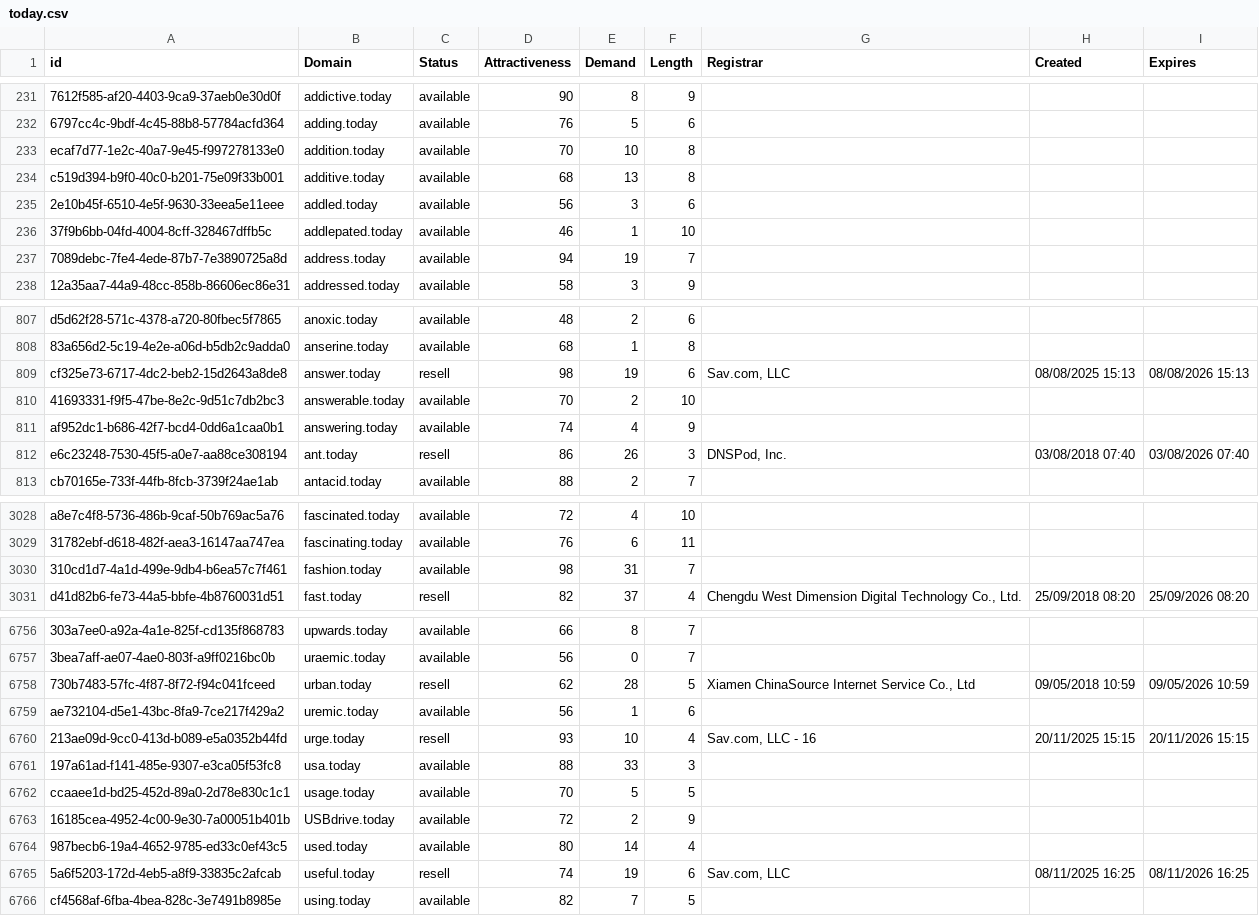
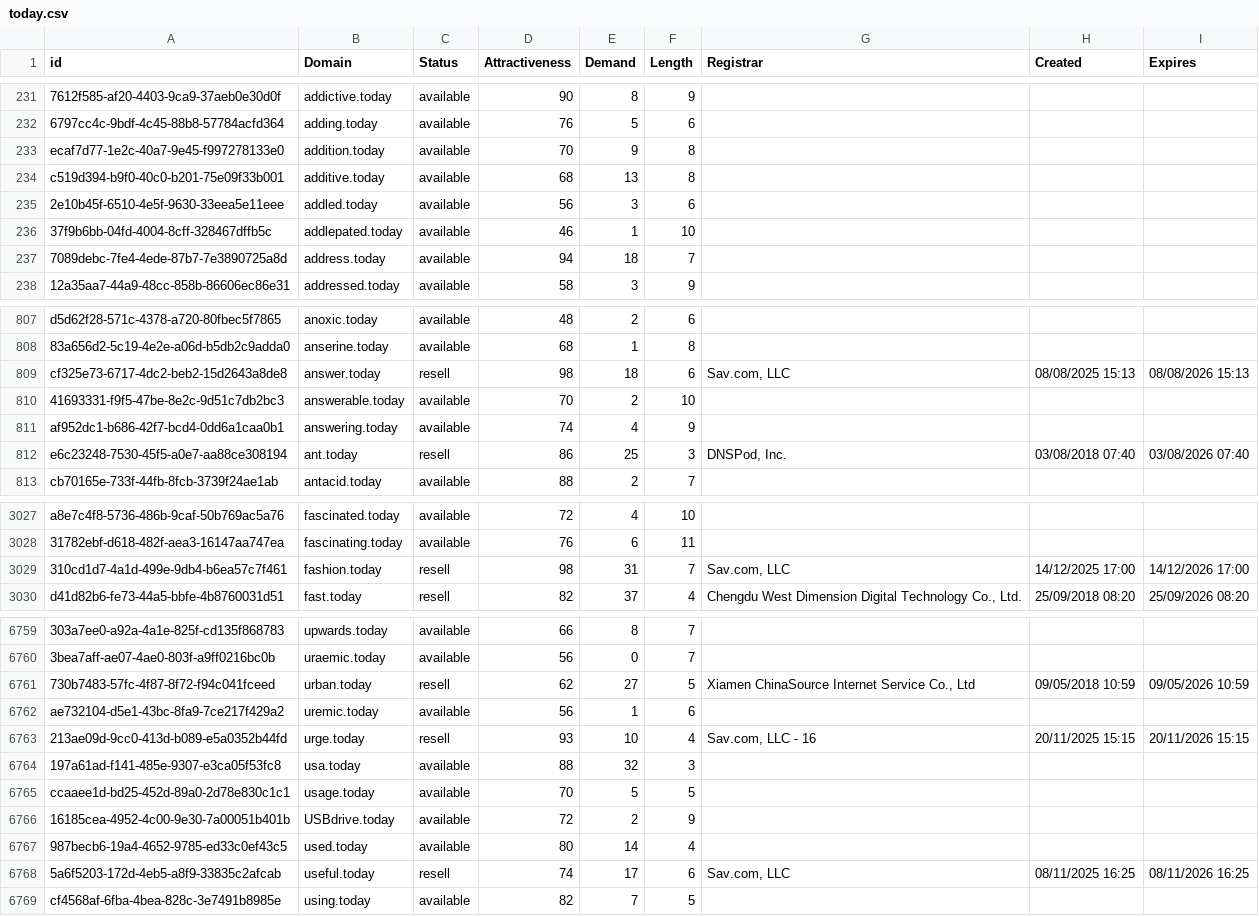
Before and after one commit to UniqueDomains/today-oneword-domains, a CSV file: today.csv, drawn as a sheet; only a part is shown, gaps mark what is left out; addresses are those after the commit; the diff covers the shown part only; the diff names each change by its address in the sheet, - before the commit and + after, or states it on an @@ line.

```diff
--- a/today.csv
+++ b/today.csv
-E233 (Demand): 10
+E233 (Demand): 9
-E237 (Demand): 19
+E237 (Demand): 18
-E809 (Demand): 19
+E809 (Demand): 18
-E812 (Demand): 26
+E812 (Demand): 25
-C3029 (Status): available
+C3029 (Status): resell
-G3029 (Registrar): (empty)
+G3029 (Registrar): Sav.com, LLC
-H3029 (Created): (empty)
+H3029 (Created): 14/12/2025 17:00
-I3029 (Expires): (empty)
+I3029 (Expires): 14/12/2026 17:00
-E6761 (Demand): 28
+E6761 (Demand): 27
-E6764 (Demand): 33
+E6764 (Demand): 32
-E6768 (Demand): 19
+E6768 (Demand): 17
```
Also changed, not shown: 4 added rows, 1 removed row and 133 edited cells elsewhere in this file, 2 other files.
